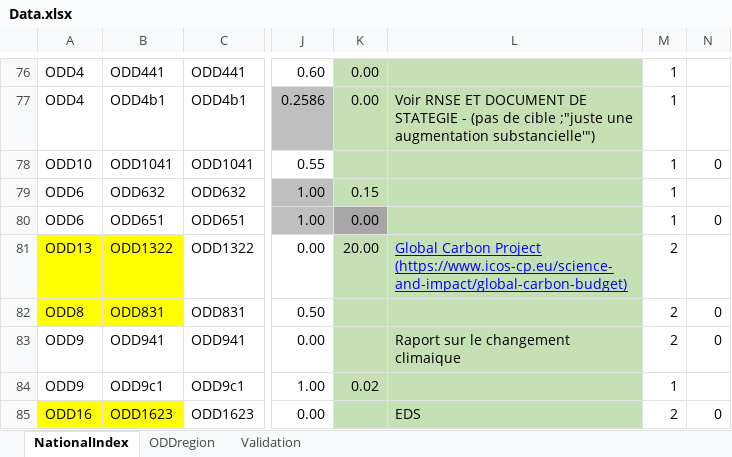
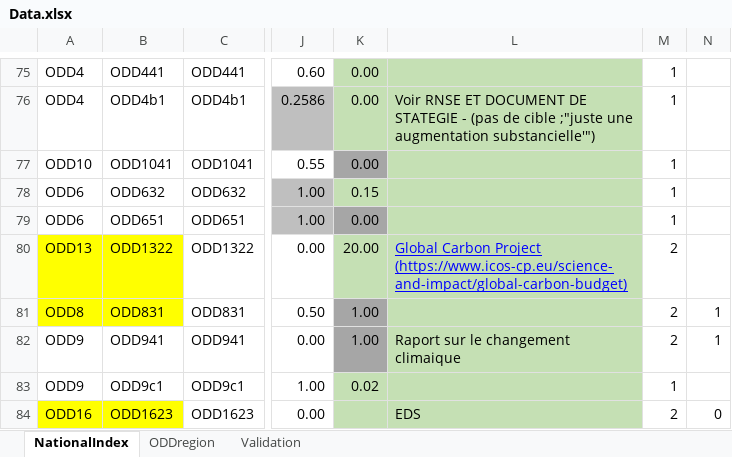
Before and after one commit to Badji-M/JOB-Stage, an Excel workbook: Data/Data.xlsx, sheet NationalIndex, drawn as a sheet; only a part is shown, gaps mark what is left out; values as stored, in another font and other column widths than the file's, no borders; addresses are those after the commit; the diff covers the shown part only; the diff names each change by its address in the sheet, - before the commit and + after, or states it on an @@ line.

```diff
--- a/Data/Data.xlsx (sheet NationalIndex)
+++ b/Data/Data.xlsx (sheet NationalIndex)
-K77: (empty)
+K77: 0.00
-K77 fill: #C5E0B4
+K77 fill: #A6A6A6
-N77: 0
+N77: (empty)
-N79: 0
+N79: (empty)
-K81:K82: (empty)
+K81:K82: 1.00
-K81:K82 fill: #C5E0B4
+K81:K82 fill: #A6A6A6
-N81:N82: 0
+N81:N82: 1
```
Also changed, not shown: 3 removed rows, 12 edited cells and cell formats elsewhere in this sheet, hidden cells, 14 other files.
